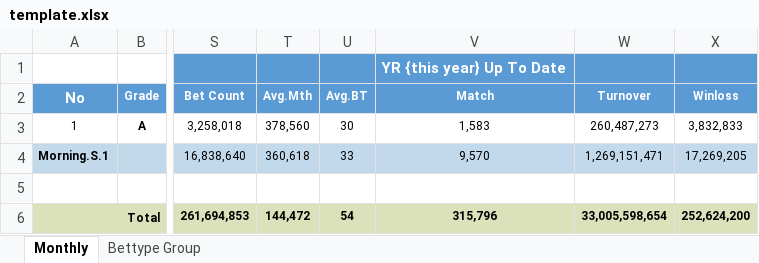
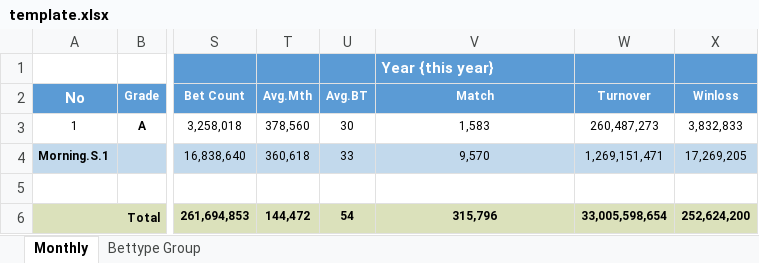
Before and after one commit to starixvn/new-accounting-portal_nap-trader-grading-reward-system, an Excel workbook: Fanex.NAP.TGRS.Websites/Areas/Reports/ExcelTemplates/PerformanceMonthly/template.xlsx, sheet Monthly, drawn as a sheet; only a part is shown, gaps mark what is left out; values as stored, in another font and other column widths than the file's, no borders; conditional formats not drawn; the diff names each change by its address in the sheet, - before the commit and + after, or states it on an @@ line.

Commit message:
91073 - adjust excel

```diff
--- a/Fanex.NAP.TGRS.Websites/Areas/Reports/ExcelTemplates/PerformanceMonthly/template.xlsx (sheet Monthly)
+++ b/Fanex.NAP.TGRS.Websites/Areas/Reports/ExcelTemplates/PerformanceMonthly/template.xlsx (sheet Monthly)
-V1: YR {this year} Up To Date
+V1: Year {this year}
```
Also changed, not shown: 2 other files.
